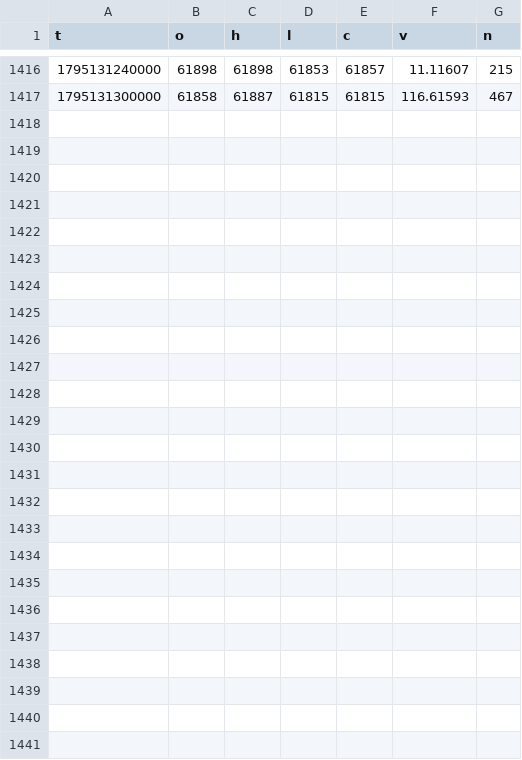
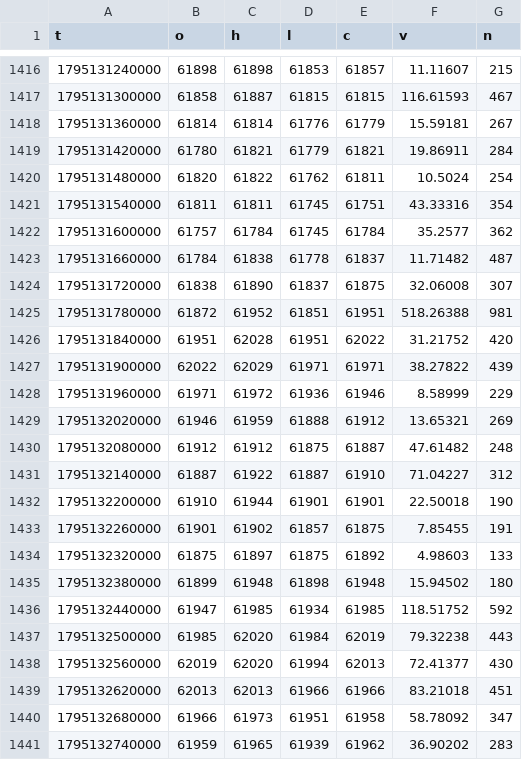
Before and after one commit to rdemb/hyperquant-data, a CSV file: BTC/1m/2026/11-19.csv, drawn as a sheet; only a part is shown, gaps mark what is left out; the diff names each change by its address in the sheet, - before the commit and + after, or states it on an @@ line.

```diff
--- a/BTC/1m/2026/11-19.csv
+++ b/BTC/1m/2026/11-19.csv
+row 1418: 1795131360000 | 61814 | 61814 | 61776 | 61779 | 15.59181 | 267
+row 1419: 1795131420000 | 61780 | 61821 | 61779 | 61821 | 19.86911 | 284
+row 1420: 1795131480000 | 61820 | 61822 | 61762 | 61811 | 10.5024 | 254
+row 1421: 1795131540000 | 61811 | 61811 | 61745 | 61751 | 43.33316 | 354
+row 1422: 1795131600000 | 61757 | 61784 | 61745 | 61784 | 35.2577 | 362
+row 1423: 1795131660000 | 61784 | 61838 | 61778 | 61837 | 11.71482 | 487
+row 1424: 1795131720000 | 61838 | 61890 | 61837 | 61875 | 32.06008 | 307
+row 1425: 1795131780000 | 61872 | 61952 | 61851 | 61951 | 518.26388 | 981
+row 1426: 1795131840000 | 61951 | 62028 | 61951 | 62022 | 31.21752 | 420
+row 1427: 1795131900000 | 62022 | 62029 | 61971 | 61971 | 38.27822 | 439
+row 1428: 1795131960000 | 61971 | 61972 | 61936 | 61946 | 8.58999 | 229
+row 1429: 1795132020000 | 61946 | 61959 | 61888 | 61912 | 13.65321 | 269
+row 1430: 1795132080000 | 61912 | 61912 | 61875 | 61887 | 47.61482 | 248
+row 1431: 1795132140000 | 61887 | 61922 | 61887 | 61910 | 71.04227 | 312
+row 1432: 1795132200000 | 61910 | 61944 | 61901 | 61901 | 22.50018 | 190
+row 1433: 1795132260000 | 61901 | 61902 | 61857 | 61875 | 7.85455 | 191
+row 1434: 1795132320000 | 61875 | 61897 | 61875 | 61892 | 4.98603 | 133
+row 1435: 1795132380000 | 61899 | 61948 | 61898 | 61948 | 15.94502 | 180
+row 1436: 1795132440000 | 61947 | 61985 | 61934 | 61985 | 118.51752 | 592
+row 1437: 1795132500000 | 61985 | 62020 | 61984 | 62019 | 79.32238 | 443
+row 1438: 1795132560000 | 62019 | 62020 | 61994 | 62013 | 72.41377 | 430
+row 1439: 1795132620000 | 62013 | 62013 | 61966 | 61966 | 83.21018 | 451
+row 1440: 1795132680000 | 61966 | 61973 | 61951 | 61958 | 58.78092 | 347
+row 1441: 1795132740000 | 61959 | 61965 | 61939 | 61962 | 36.90202 | 283
```
Also changed, not shown: BTC/1d/2026.csv, BTC/1h/2026-11.csv, 2 other files.
